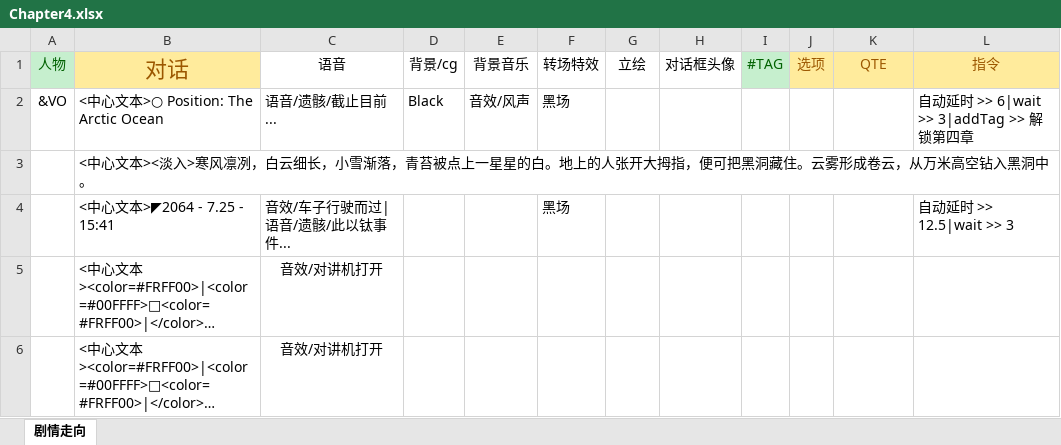
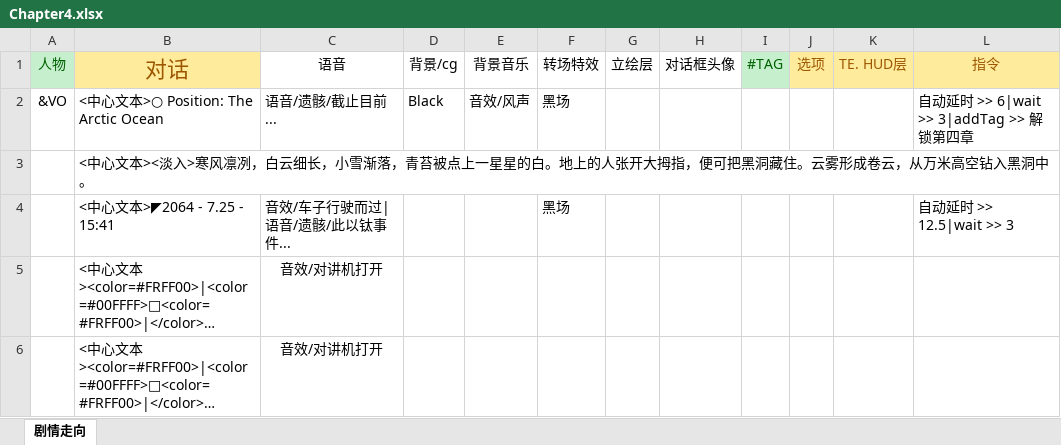
Before and after one commit to MoHanFox/Shina, an Excel workbook: Assets/StreamingAssets/Chapter/Chapter4.xlsx, sheet 剧情走向, drawn as a sheet; only a part is shown; long unchanged cells end in …; values as stored, in another font and other column widths than the file's, no borders; the diff names each change by its address in the sheet, - before the commit and + after, or states it on an @@ line.

```diff
--- a/Assets/StreamingAssets/Chapter/Chapter4.xlsx (sheet 剧情走向)
+++ b/Assets/StreamingAssets/Chapter/Chapter4.xlsx (sheet 剧情走向)
-G1: 立绘
+G1: 立绘层
-K1: QTE
+K1: TE. HUD层
```
Also changed, not shown: Assets/StreamingAssets/Chapter/Chapter0.xlsx, Assets/StreamingAssets/Chapter/Chapter1.xlsx, 6 other files.
